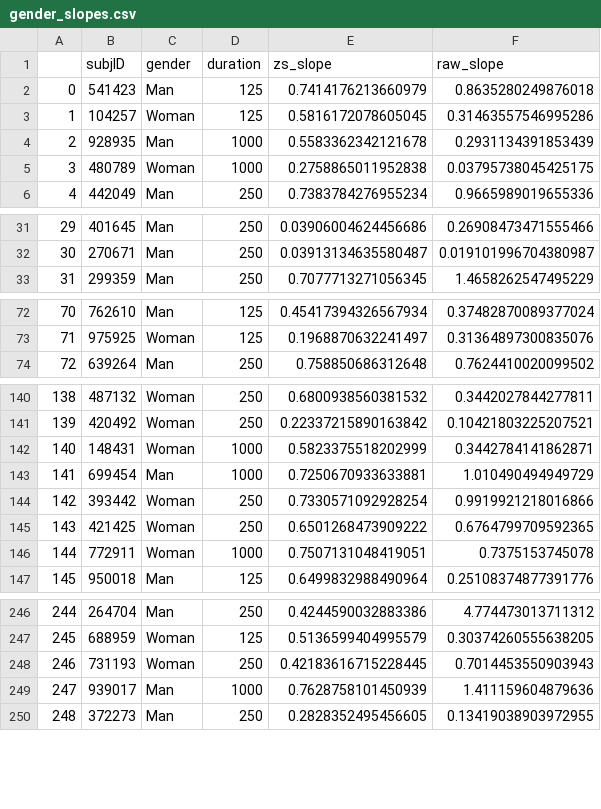
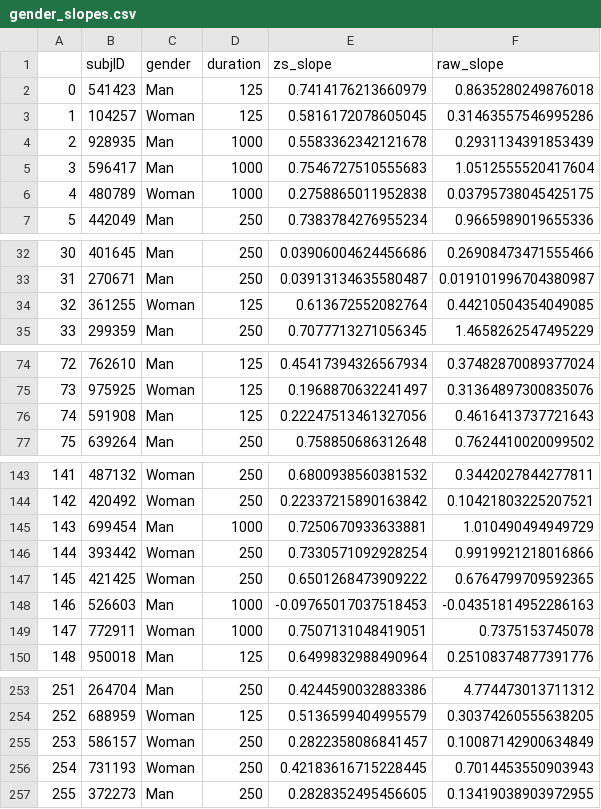
Before and after one commit to prachimahab/verbal_judgement_analysis, a CSV file: data/finalVEMatched/gender_slopes.csv, drawn as a sheet; only a part is shown, gaps mark what is left out; removed rows and columns are numbered as before the commit, all else as after; the diff covers the shown part only; the diff names each change by its address in the sheet, - before the commit and + after, or states it on an @@ line.

```diff
--- a/data/finalVEMatched/gender_slopes.csv
+++ b/data/finalVEMatched/gender_slopes.csv
+row 5: 3 | 596417 | Man | 1000 | 0.7546727510555683 | 1.0512555520417604
@@ column A renumbered from row 6 down @@
+row 34: 32 | 361255 | Woman | 125 | 0.613672552082764 | 0.44210504354049085
+row 76: 74 | 591908 | Man | 125 | 0.22247513461327056 | 0.4616413737721643
-row 142: 140 | 148431 | Woman | 1000 | 0.5823375518202999 | 0.3442784141862871
+row 148: 146 | 526603 | Man | 1000 | -0.09765017037518453 | -0.04351814952286163
+row 255: 253 | 586157 | Woman | 250 | 0.2822358086841457 | 0.10087142900634849
-row 249: 247 | 939017 | Man | 1000 | 0.7628758101450939 | 1.411159604879636
```
Also changed, not shown: 6 added rows and 1 removed row elsewhere in this file, data/finalVEMatched/age_slopes.csv, data/finalVEMatched/raw/raw_subjSummary.csv, 37 other files.
